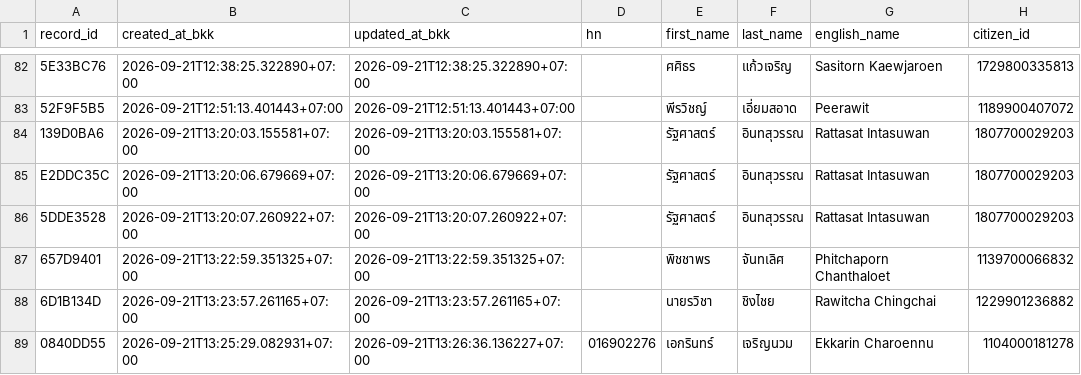
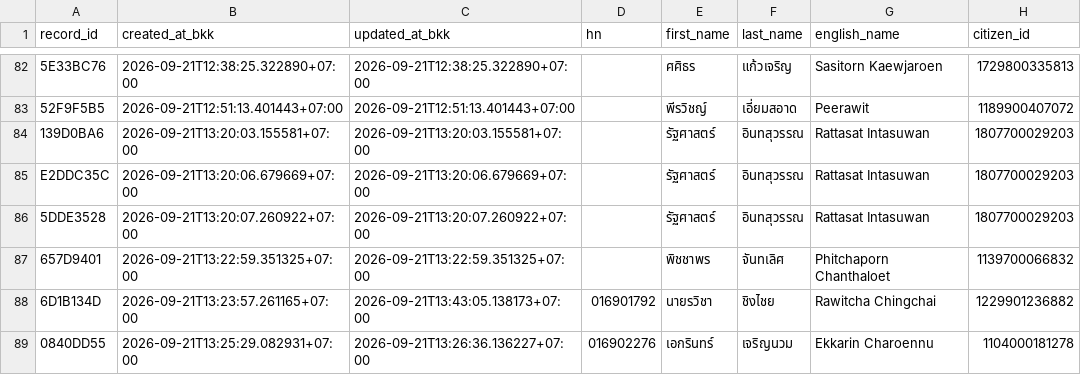
Before and after one commit to PythonianSt/OPD5, a CSV file: opd_records.csv, drawn as a sheet; only a part is shown, gaps mark what is left out; the diff names each change by its address in the sheet, - before the commit and + after, or states it on an @@ line.

Commit message:
update OPD record 6D1B134D

```diff
--- a/opd_records.csv
+++ b/opd_records.csv
-C88 (updated_at_bkk): 2026-09-21T13:23:57.261165+07:00
+C88 (updated_at_bkk): 2026-09-21T13:43:05.138173+07:00
-D88 (hn): (empty)
+D88 (hn): 016901792
```
